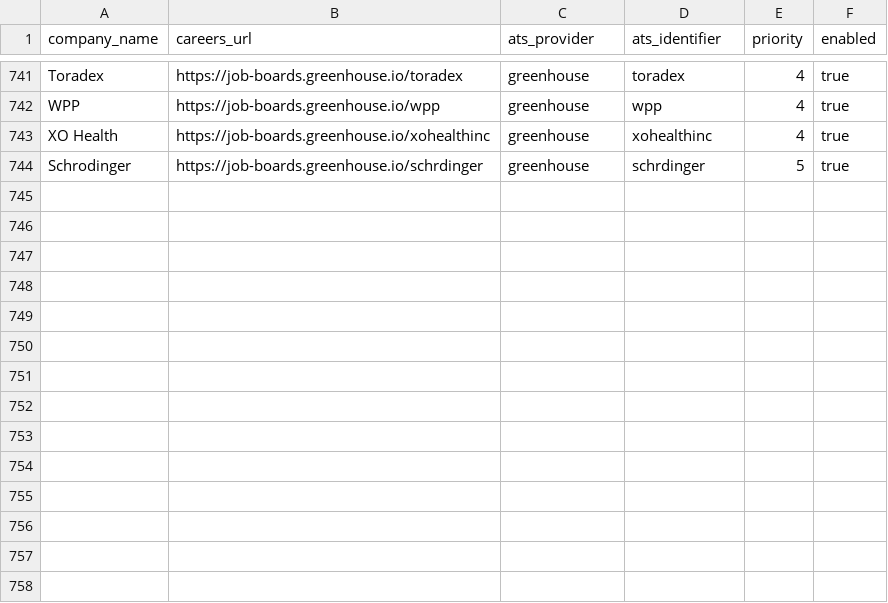
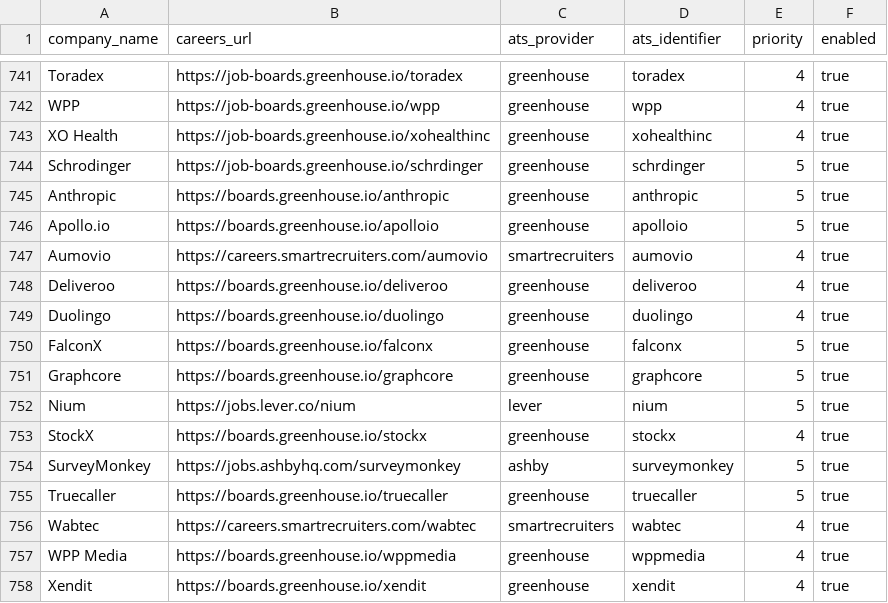
Before and after one commit to chandanvura/JobRadar, a CSV file: companies/companies.csv, drawn as a sheet; only a part is shown, gaps mark what is left out; the diff names each change by its address in the sheet, - before the commit and + after, or states it on an @@ line.

Commit message:
feat: expand tech company registry and add extreme UI performance features
- Add 14 verified tech companies with active BLR/HYD roles to companies.csv
- Add hardware-accelerated drawer transitions and CSS View Transitions API support
- Add local IndexedDB/localStorage dual catalog cache for <30ms cold launch
- Maintain 100% test pass rate across pytest (1,231) and web vitest (281)

```diff
--- a/companies/companies.csv
+++ b/companies/companies.csv
+row 745: Anthropic | https://boards.greenhouse.io/anthropic | greenhouse | anthropic | 5 | true
+row 746: Apollo.io | https://boards.greenhouse.io/apolloio | greenhouse | apolloio | 5 | true
+row 747: Aumovio | https://careers.smartrecruiters.com/aumovio | smartrecruiters | aumovio | 4 | true
+row 748: Deliveroo | https://boards.greenhouse.io/deliveroo | greenhouse | deliveroo | 4 | true
+row 749: Duolingo | https://boards.greenhouse.io/duolingo | greenhouse | duolingo | 4 | true
+row 750: FalconX | https://boards.greenhouse.io/falconx | greenhouse | falconx | 5 | true
+row 751: Graphcore | https://boards.greenhouse.io/graphcore | greenhouse | graphcore | 5 | true
+row 752: Nium | https://jobs.lever.co/nium | lever | nium | 5 | true
+row 753: StockX | https://boards.greenhouse.io/stockx | greenhouse | stockx | 4 | true
+row 754: SurveyMonkey | https://jobs.ashbyhq.com/surveymonkey | ashby | surveymonkey | 5 | true
+row 755: Truecaller | https://boards.greenhouse.io/truecaller | greenhouse | truecaller | 5 | true
+row 756: Wabtec | https://careers.smartrecruiters.com/wabtec | smartrecruiters | wabtec | 4 | true
+row 757: WPP Media | https://boards.greenhouse.io/wppmedia | greenhouse | wppmedia | 4 | true
+row 758: Xendit | https://boards.greenhouse.io/xendit | greenhouse | xendit | 4 | true
```
Also changed, not shown: 3 other files.
